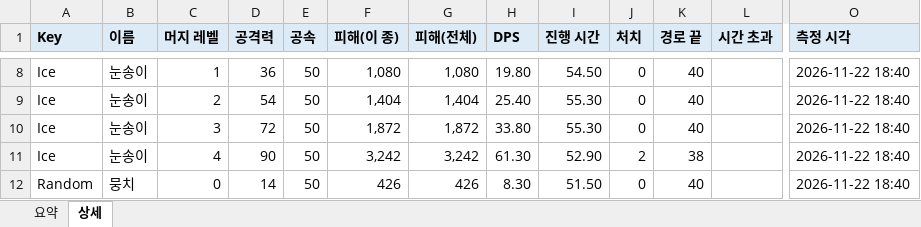
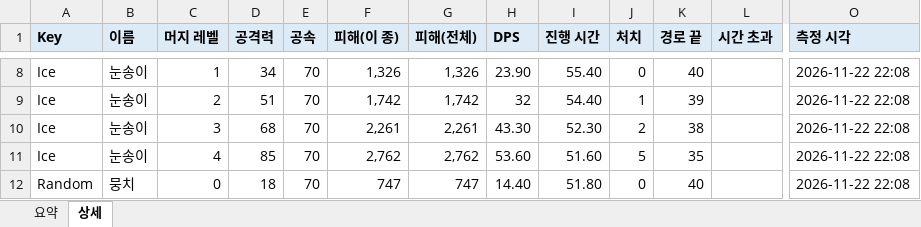
Before and after one commit to hoidol/DigDig, an Excel workbook: Assets/MinionDamageTest/MinionDamage_Normal_0_Wave10_NoEliteBoss_NoDefence.xlsx, sheet 상세, drawn as a sheet; only a part is shown, gaps mark what is left out; values as stored, in another font and other column widths than the file's, no borders; the diff covers the shown part only; the diff names each change by its address in the sheet, - before the commit and + after, or states it on an @@ line.

```diff
--- a/Assets/MinionDamageTest/MinionDamage_Normal_0_Wave10_NoEliteBoss_NoDefence.xlsx (sheet 상세)
+++ b/Assets/MinionDamageTest/MinionDamage_Normal_0_Wave10_NoEliteBoss_NoDefence.xlsx (sheet 상세)
-D8 (공격력): 36
+D8 (공격력): 34
-E8:E12 (공속): 50
+E8:E12 (공속): 70
-F8 (피해(이 종)): 1,080
+F8 (피해(이 종)): 1,326
-G8 (피해(전체)): 1,080
+G8 (피해(전체)): 1,326
-H8 (DPS): 19.80
+H8 (DPS): 23.90
-I8 (진행 시간): 54.50
+I8 (진행 시간): 55.40
-O8:O12 (측정 시각): 2026-11-22 18:40
+O8:O12 (측정 시각): 2026-11-22 22:08
-D9 (공격력): 54
+D9 (공격력): 51
-F9 (피해(이 종)): 1,404
+F9 (피해(이 종)): 1,742
-G9 (피해(전체)): 1,404
+G9 (피해(전체)): 1,742
-H9 (DPS): 25.40
+H9 (DPS): 32
-I9 (진행 시간): 55.30
+I9 (진행 시간): 54.40
-J9 (처치): 0
+J9 (처치): 1
-K9 (경로 끝): 40
+K9 (경로 끝): 39
-D10 (공격력): 72
+D10 (공격력): 68
-F10 (피해(이 종)): 1,872
+F10 (피해(이 종)): 2,261
-G10 (피해(전체)): 1,872
+G10 (피해(전체)): 2,261
-H10 (DPS): 33.80
+H10 (DPS): 43.30
-I10 (진행 시간): 55.30
+I10 (진행 시간): 52.30
-J10 (처치): 0
+J10 (처치): 2
-K10 (경로 끝): 40
+K10 (경로 끝): 38
-D11 (공격력): 90
+D11 (공격력): 85
-F11 (피해(이 종)): 3,242
+F11 (피해(이 종)): 2,762
-G11 (피해(전체)): 3,242
+G11 (피해(전체)): 2,762
-H11 (DPS): 61.30
+H11 (DPS): 53.60
-I11 (진행 시간): 52.90
+I11 (진행 시간): 51.60
-J11 (처치): 2
+J11 (처치): 5
-K11 (경로 끝): 38
+K11 (경로 끝): 35
-D12 (공격력): 14
+D12 (공격력): 18
-F12 (피해(이 종)): 426
+F12 (피해(이 종)): 747
-G12 (피해(전체)): 426
+G12 (피해(전체)): 747
-H12 (DPS): 8.30
+H12 (DPS): 14.40
-I12 (진행 시간): 51.50
+I12 (진행 시간): 51.80
```
Also changed, not shown: 314 edited cells elsewhere in this sheet, sheet 요약, 43 other files.
